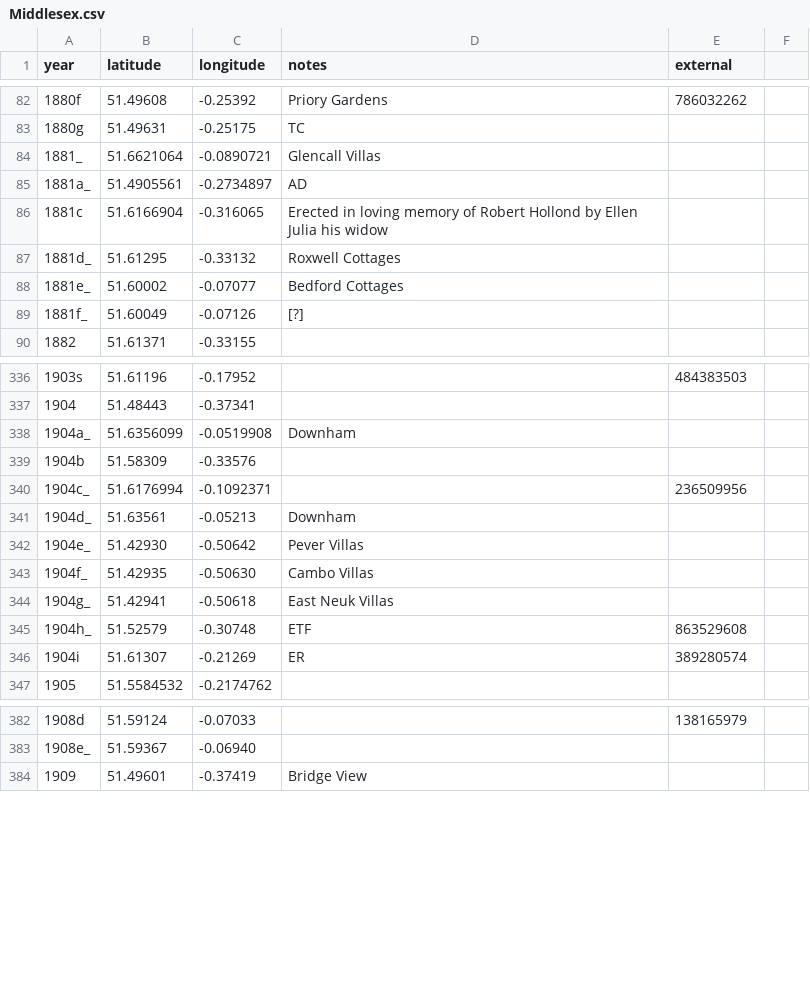
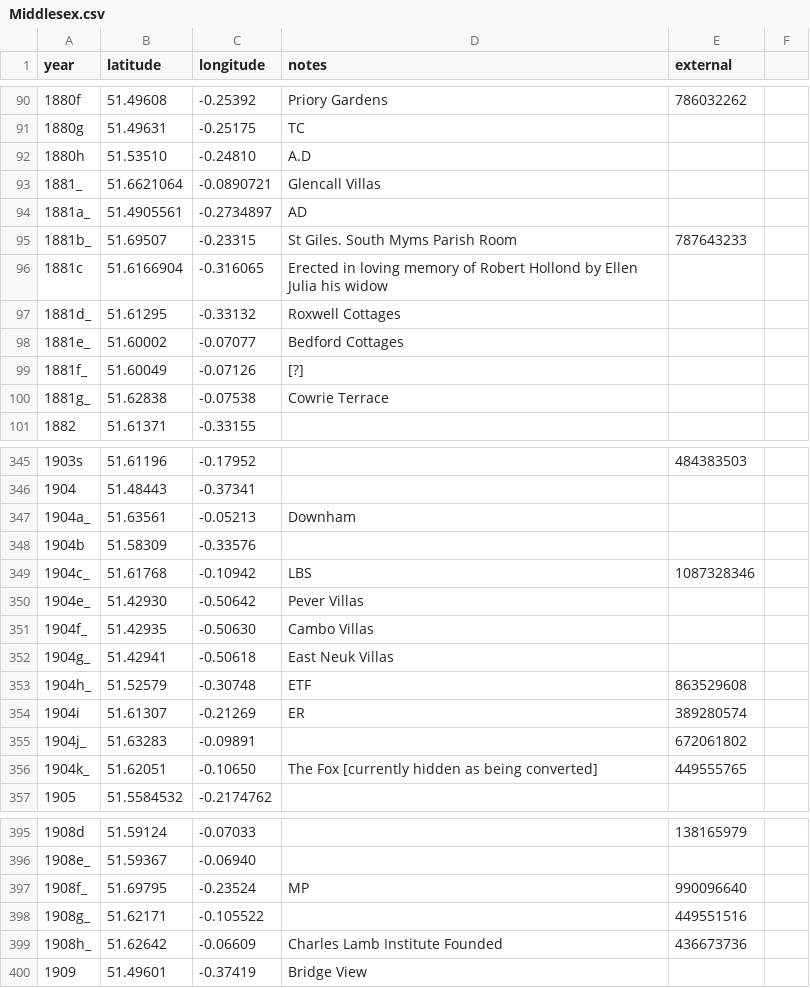
Before and after one commit to oobrien/year-on-facade, a CSV file: csv/Middlesex.csv, drawn as a sheet; only a part is shown, gaps mark what is left out; the diff covers the shown part only.

```diff
--- a/csv/Middlesex.csv
+++ b/csv/Middlesex.csv
@@ -83,4 +91,6 @@ year,latitude,longitude,notes,external
 1880g,51.49631,-0.25175,TC,,
+1880h,51.53510,-0.24810,A.D,
 1881_,51.6621064,-0.0890721,Glencall Villas,
 1881a_,51.4905561,-0.2734897,AD,
+1881b_,51.69507,-0.23315,St Giles. South Myms Parish Room,787643233
 1881c,51.6166904,-0.316065,Erected in loving memory of Robert Hollond by Ellen Julia his widow,
@@ -89,2 +99,3 @@ year,latitude,longitude,notes,external
 1881f_,51.60049,-0.07126,[?],
+1881g_,51.62838,-0.07538,Cowrie Terrace,
 1882,51.61371,-0.33155,,
@@ -337,6 +346,5 @@ year,latitude,longitude,notes,external
 1904,51.48443,-0.37341,,
-1904a_,51.6356099,-0.0519908,Downham,
+1904a_,51.63561,-0.05213,Downham,
 1904b,51.58309,-0.33576,,
-1904c_,51.6176994,-0.1092371,,236509956
-1904d_,51.63561,-0.05213,Downham,
+1904c_,51.61768,-0.10942,LBS,1087328346
 1904e_,51.42930,-0.50642,Pever Villas,
@@ -346,2 +354,4 @@ year,latitude,longitude,notes,external
 1904i,51.61307,-0.21269,ER,389280574
+1904j_,51.63283,-0.09891,,672061802
+1904k_,51.62051,-0.10650,The Fox [currently hidden as being converted],449555765
 1905,51.5584532,-0.2174762,,
@@ -383,2 +396,5 @@ year,latitude,longitude,notes,external
 1908e_,51.59367,-0.06940,,
+1908f_,51.69795,-0.23524,MP,990096640
+1908g_,51.62171,-0.105522,,449551516
+1908h_,51.62642,-0.06609,Charles Lamb Institute Founded,436673736
 1909,51.49601,-0.37419,Bridge View,
```
Also changed, not shown: 20 added rows, 4 removed rows and 4 edited cells elsewhere in this file, 5 other files.
